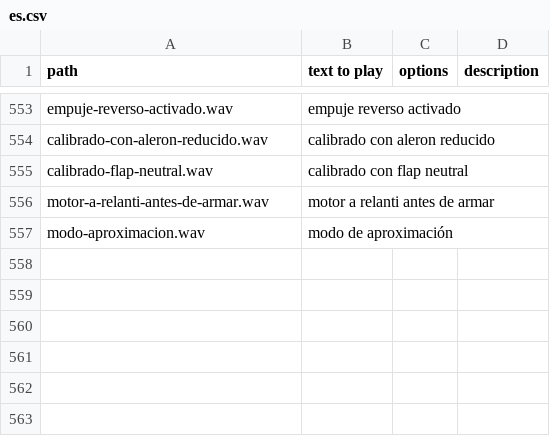
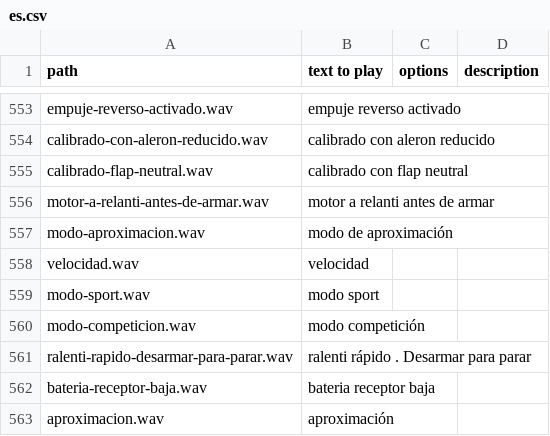
Before and after one commit to KevinFairgrieve/ETHOS-Feedback-Community, a CSV file: audio/es/es.csv, drawn as a sheet; only a part is shown, gaps mark what is left out.

Commit message:
Update es.csv
added 7 new sounds

```diff
--- a/audio/es/es.csv
+++ b/audio/es/es.csv
@@ -557 +557,7 @@ motor-a-relanti-antes-de-armar.wav,motor a relanti antes de armar,,
 modo-aproximacion.wav,modo de aproximación,,
+velocidad.wav,velocidad,,
+modo-sport.wav,modo sport,,
+modo-competicion.wav,modo competición,,
+ralenti-rapido-desarmar-para-parar.wav,ralenti rápido . Desarmar para parar
+bateria-receptor-baja.wav,bateria receptor baja,,
+aproximacion.wav,aproximación,,
```
